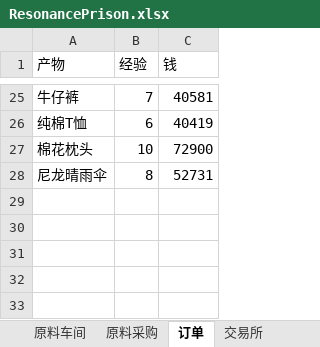
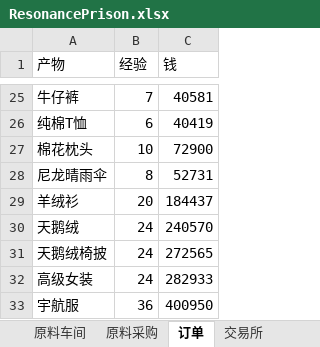
Before and after one commit to wjy9/ResonancePrisonCalculator, an Excel workbook: ResonancePrison.xlsx, sheet 订单, drawn as a sheet; only a part is shown, gaps mark what is left out; values as stored, in another font and other column widths than the file's, no borders; the diff names each change by its address in the sheet, - before the commit and + after, or states it on an @@ line.

```diff
--- a/ResonancePrison.xlsx (sheet 订单)
+++ b/ResonancePrison.xlsx (sheet 订单)
+row 29: 羊绒衫 | 20 | 184437
+row 30: 天鹅绒 | 24 | 240570
+row 31: 天鹅绒椅披 | 24 | 272565
+row 32: 高级女装 | 24 | 282933
+row 33: 宇航服 | 36 | 400950
```
Also changed, not shown: sheet 生产车间, sheet 原料采购, sheet 交易所, sheet 原料车间, 1 other file.
